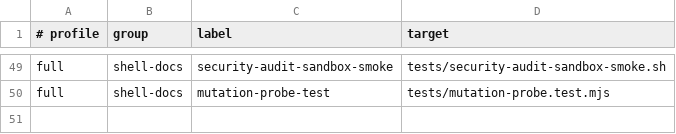
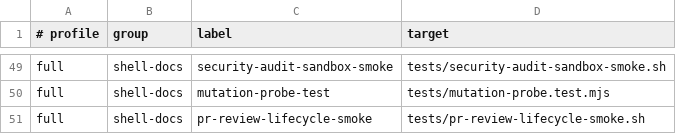
Before and after one commit to Tonours/etabli, a TSV file: workflow/runtime/agentic-infra-checks.tsv, drawn as a sheet; only a part is shown, gaps mark what is left out; the diff names each change by its address in the sheet, - before the commit and + after, or states it on an @@ line.

Commit message:
fix: serialize automatic review launches

```diff
--- a/workflow/runtime/agentic-infra-checks.tsv
+++ b/workflow/runtime/agentic-infra-checks.tsv
+row 51: full | shell-docs | pr-review-lifecycle-smoke | tests/pr-review-lifecycle-smoke.sh
```
Also changed, not shown: 9 other files.
